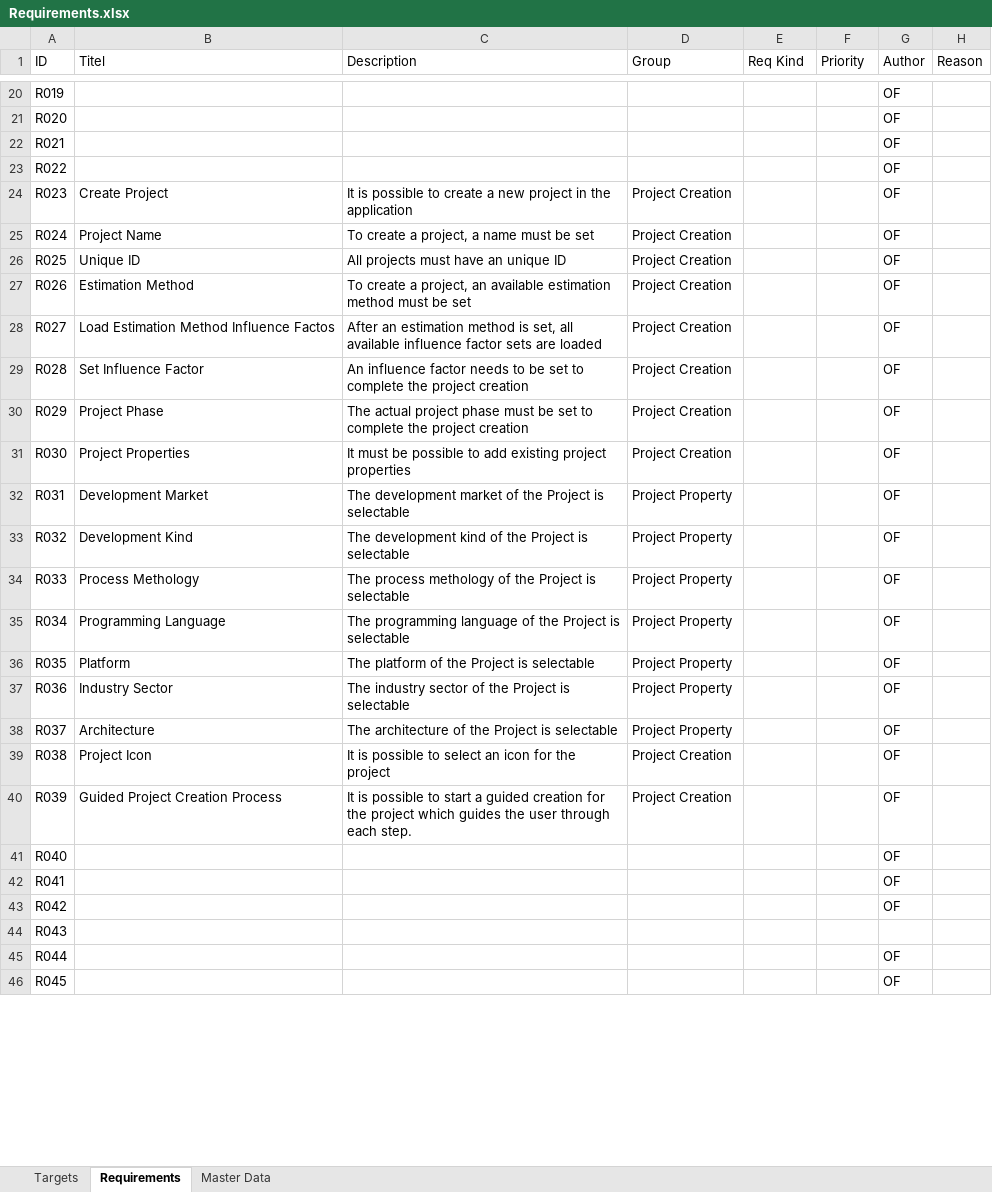
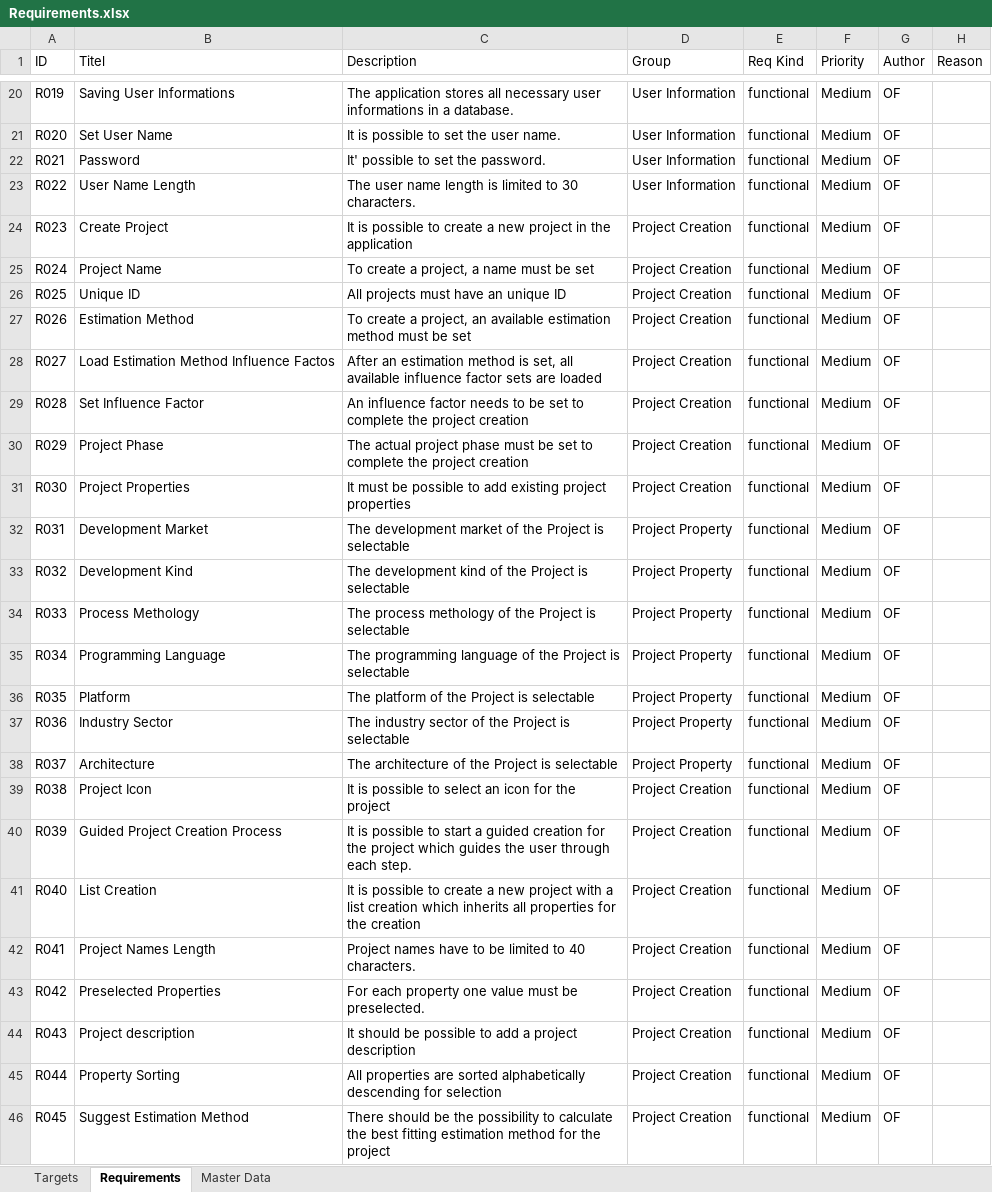
Before and after one commit to Freezor/MobileEstimate, an Excel workbook: Project Management/Requirements.xlsx, sheet Requirements, drawn as a sheet; only a part is shown, gaps mark what is left out; values as stored, in another font and other column widths than the file's, no borders; table styles not drawn; the diff covers the shown part only; the diff names each change by its address in the sheet, - before the commit and + after, or states it on an @@ line.

Commit message:
Requirements
Add Requirements from the BA to the document

```diff
--- a/Project Management/Requirements.xlsx (sheet Requirements)
+++ b/Project Management/Requirements.xlsx (sheet Requirements)
-B20 (Titel): (empty)
+B20 (Titel): Saving User Informations
-C20 (Description): (empty)
+C20 (Description): The application stores all necessary user informations in a database.
-D20:D23 (Group): (empty)
+D20:D23 (Group): User Information
-E20:E46 (Req Kind): (empty)
+E20:E46 (Req Kind): functional
-F20:F46 (Priority): (empty)
+F20:F46 (Priority): Medium
-B21 (Titel): (empty)
+B21 (Titel): Set User Name
-C21 (Description): (empty)
+C21 (Description): It is possible to set the user name.
-B22 (Titel): (empty)
+B22 (Titel): Password
-C22 (Description): (empty)
+C22 (Description): It' possible to set the password.
-B23 (Titel): (empty)
+B23 (Titel): User Name Length
-C23 (Description): (empty)
+C23 (Description): The user name length is limited to 30 characters.
-B41 (Titel): (empty)
+B41 (Titel): List Creation
-C41 (Description): (empty)
+C41 (Description): It is possible to create a new project with a list creation which inherits all properties for the creation
-D41:D46 (Group): (empty)
+D41:D46 (Group): Project Creation
-B42 (Titel): (empty)
+B42 (Titel): Project Names Length
-C42 (Description): (empty)
+C42 (Description): Project names have to be limited to 40 characters.
-B43 (Titel): (empty)
+B43 (Titel): Preselected Properties
-C43 (Description): (empty)
+C43 (Description): For each property one value must be preselected.
-B44 (Titel): (empty)
+B44 (Titel): Project description
-C44 (Description): (empty)
+C44 (Description): It should be possible to add a project description
-G44 (Author): (empty)
+G44 (Author): OF
-B45 (Titel): (empty)
+B45 (Titel): Property Sorting
-C45 (Description): (empty)
+C45 (Description): All properties are sorted alphabetically descending for selection
-B46 (Titel): (empty)
+B46 (Titel): Suggest Estimation Method
-C46 (Description): (empty)
+C46 (Description): There should be the possibility to calculate the best fitting estimation method for the project
```
Also changed, not shown: 28 added rows and 328 edited cells elsewhere in this sheet, sheet Master Data.
